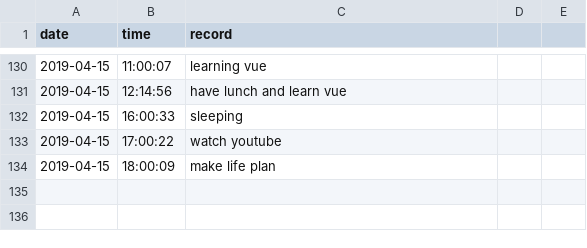
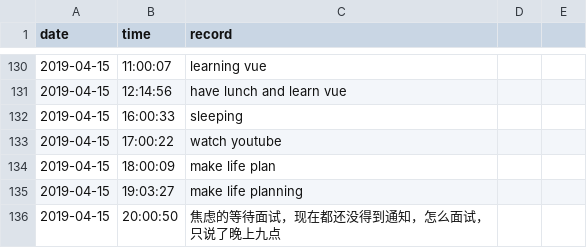
Before and after one commit to Q10Viking/HourLog, a CSV file: 2019-04-log.csv, drawn as a sheet; only a part is shown, gaps mark what is left out.

Commit message:
update at 21:03:01

```diff
--- a/2019-04-log.csv
+++ b/2019-04-log.csv
@@ -134 +134,3 @@ date,time,record
 2019-04-15,18:00:09,make life plan
+2019-04-15,19:03:27,make life planning
+2019-04-15,20:00:50,焦虑的等待面试，现在都还没得到通知，怎么面试，只说了晚上九点
```
